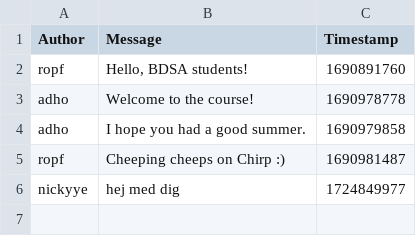
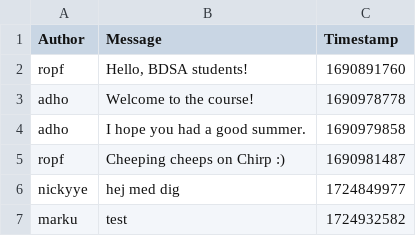
Before and after one commit to ITU-BDSA2024-GROUP5/Chirp, a CSV file: Chirp.CLI/chirp_cli_db.csv, drawn as a sheet; the diff names each change by its address in the sheet, - before the commit and + after, or states it on an @@ line.

```diff
--- a/Chirp.CLI/chirp_cli_db.csv
+++ b/Chirp.CLI/chirp_cli_db.csv
+row 7: marku | test | 1724932582
```
Also changed, not shown: 1 other file.
